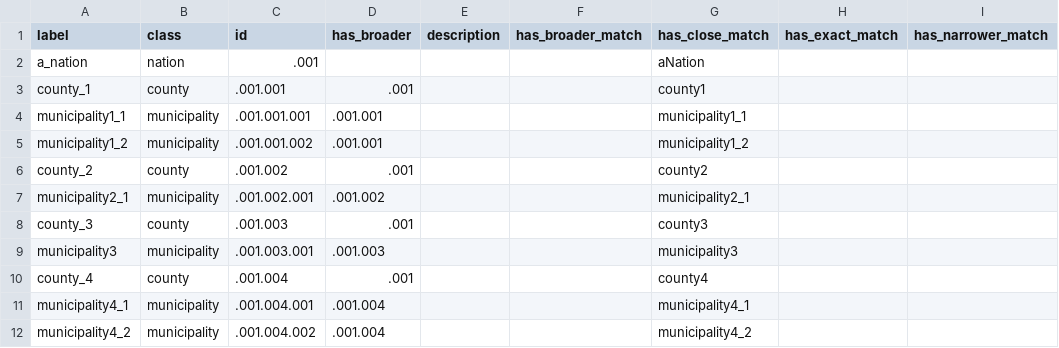
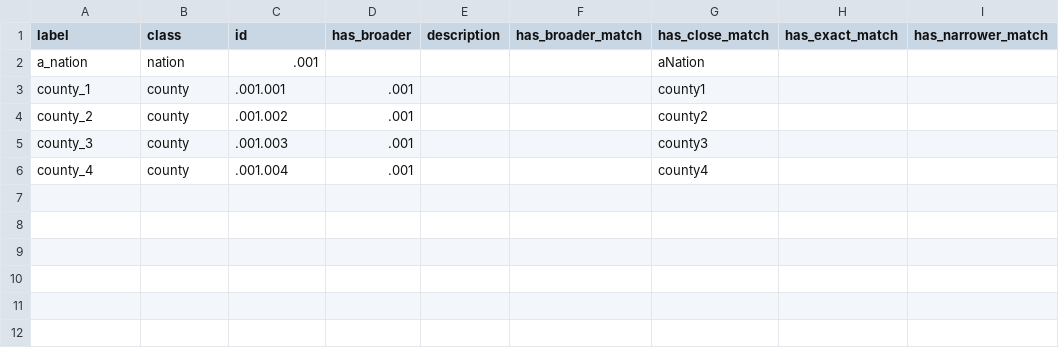
Before and after one commit to luckinet/arealDB, a CSV file: inst/test_datasets/match_gadm.csv, drawn as a sheet.

Commit message:
adapt internal datasets

```diff
--- a/inst/test_datasets/match_gadm.csv
+++ b/inst/test_datasets/match_gadm.csv
@@ -3,10 +3,4 @@ a_nation,nation,.001,,,,aNation,,
 county_1,county,.001.001,.001,,,county1,,
-municipality1_1,municipality,.001.001.001,.001.001,,,municipality1_1,,
-municipality1_2,municipality,.001.001.002,.001.001,,,municipality1_2,,
 county_2,county,.001.002,.001,,,county2,,
-municipality2_1,municipality,.001.002.001,.001.002,,,municipality2_1,,
 county_3,county,.001.003,.001,,,county3,,
-municipality3,municipality,.001.003.001,.001.003,,,municipality3,,
 county_4,county,.001.004,.001,,,county4,,
-municipality4_1,municipality,.001.004.001,.001.004,,,municipality4_1,,
-municipality4_2,municipality,.001.004.002,.001.004,,,municipality4_2,,
```
Also changed, not shown: inst/test_datasets/match_madeUp.csv.
